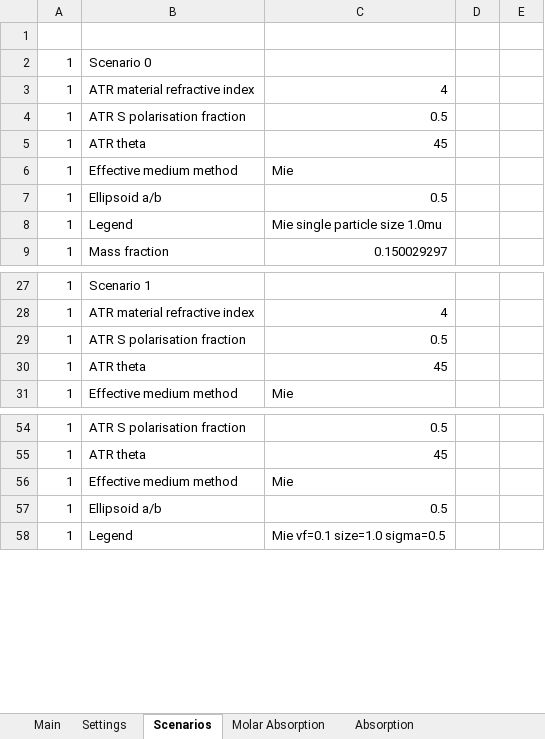
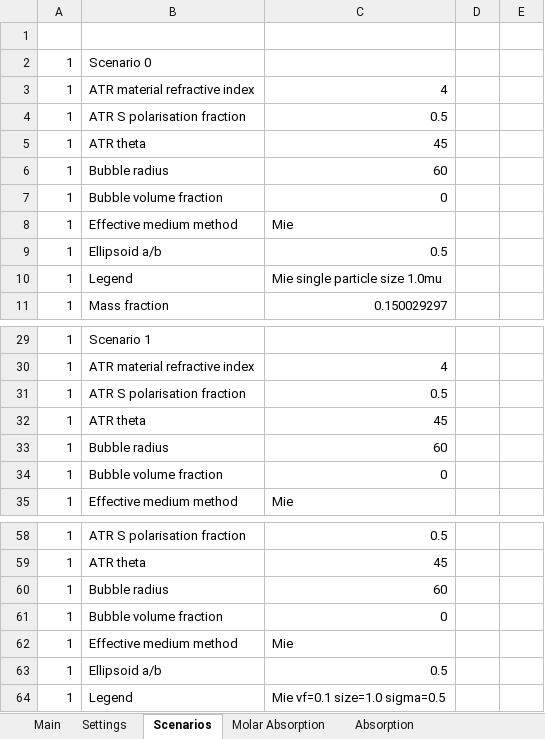
Before and after one commit to JohnKendrick/PDielec, an Excel workbook: Examples/Mie/MgO_lognormal/results.ref.xlsx, sheet Scenarios, drawn as a sheet; only a part is shown, gaps mark what is left out; values as stored, in another font and other column widths than the file's, no borders; the diff names each change by its address in the sheet, - before the commit and + after, or states it on an @@ line.

Commit message:
All the reference results files are updated to reflect the presence of a new setting (the size of the air bubble).

```diff
--- a/Examples/Mie/MgO_lognormal/results.ref.xlsx (sheet Scenarios)
+++ b/Examples/Mie/MgO_lognormal/results.ref.xlsx (sheet Scenarios)
+row 6: 1 | Bubble radius | 60
+row 7: 1 | Bubble volume fraction | 0
+row 33: 1 | Bubble radius | 60
+row 34: 1 | Bubble volume fraction | 0
+row 60: 1 | Bubble radius | 60
+row 61: 1 | Bubble volume fraction | 0
```
Also changed, not shown: sheet Real Permittivity, sheet Imaginary Permittivity, sheet ATR Reflectance, sheet Molar Absorption, sheet Absorption, Examples/ATR/AlAs/results.ref.xlsx, Examples/Castep/Na2SO42/results.ref.xlsx, 26 other files.
